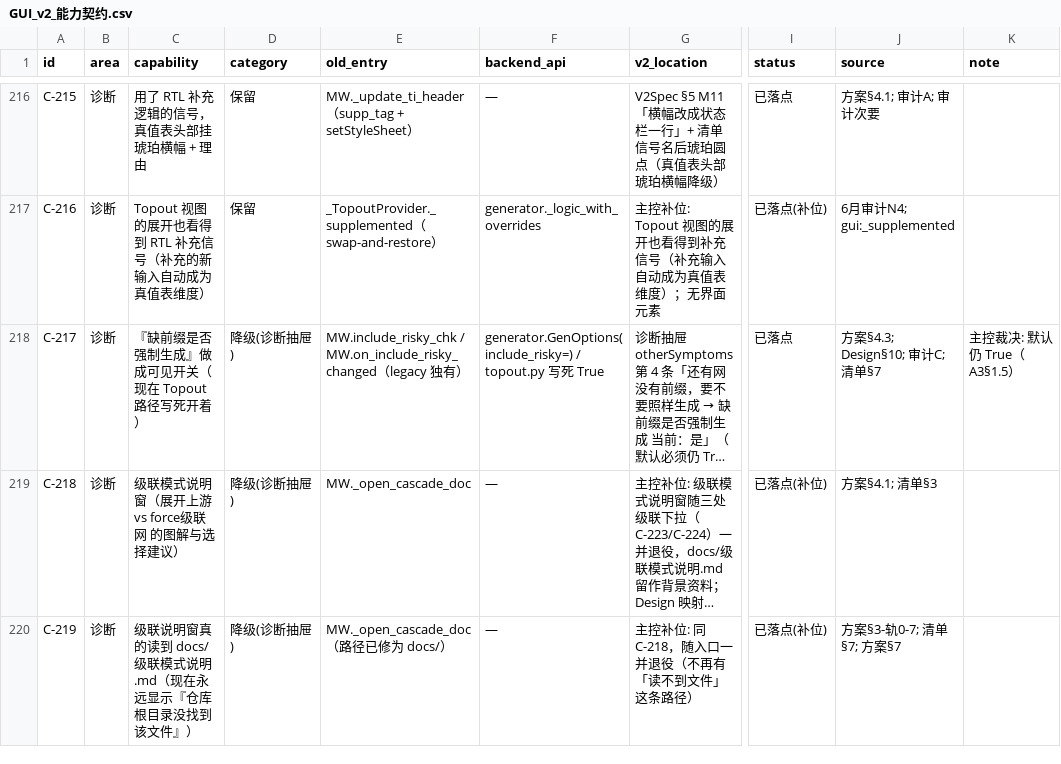
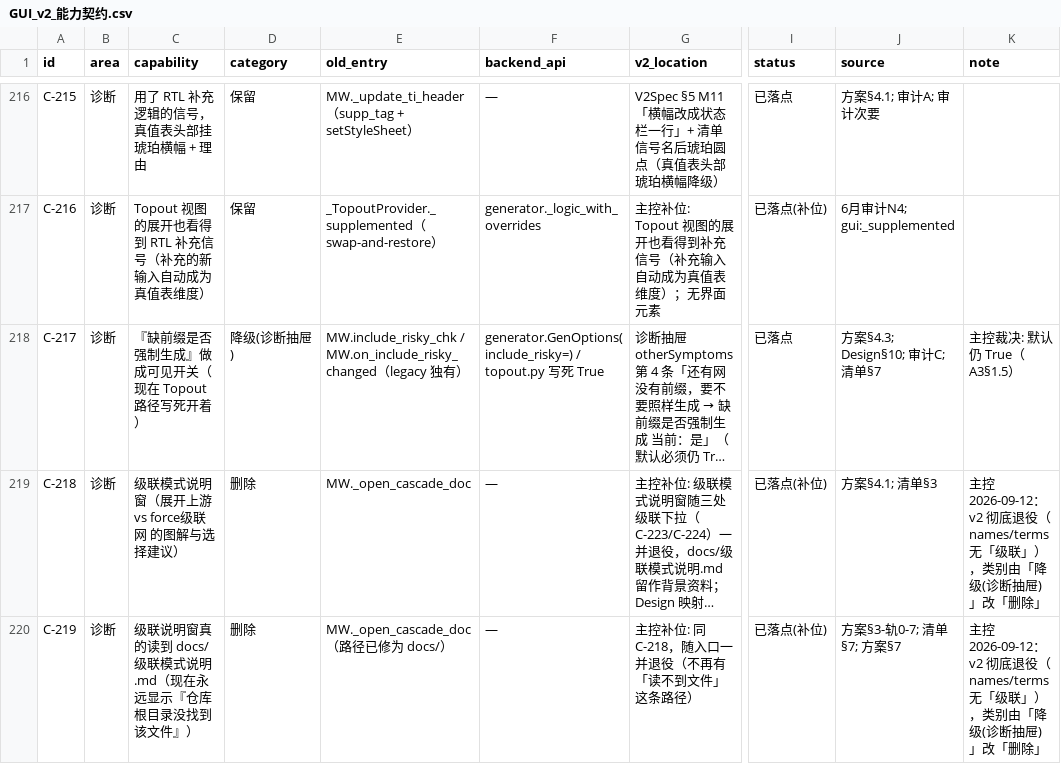
Before and after one commit to weisbert/Dreg_verify, a CSV file: docs/GUI_v2_能力契约.csv, drawn as a sheet; only a part is shown, gaps mark what is left out; long unchanged cells end in …; the diff covers the shown part only; the diff names each change by its address in the sheet, - before the commit and + after, or states it on an @@ line.

```diff
--- a/docs/GUI_v2_能力契约.csv
+++ b/docs/GUI_v2_能力契约.csv
-D219:D220 (category): 降级(诊断抽屉)
+D219:D220 (category): 删除
-K219:K220 (note): (empty)
+K219:K220 (note): 主控 2026-09-12：v2 彻底退役（names/terms 无「级联」），类别由「降级(诊断抽屉)」改「删除」
```
Also changed, not shown: 1 added row and 3 edited cells elsewhere in this file, 1 other file.
